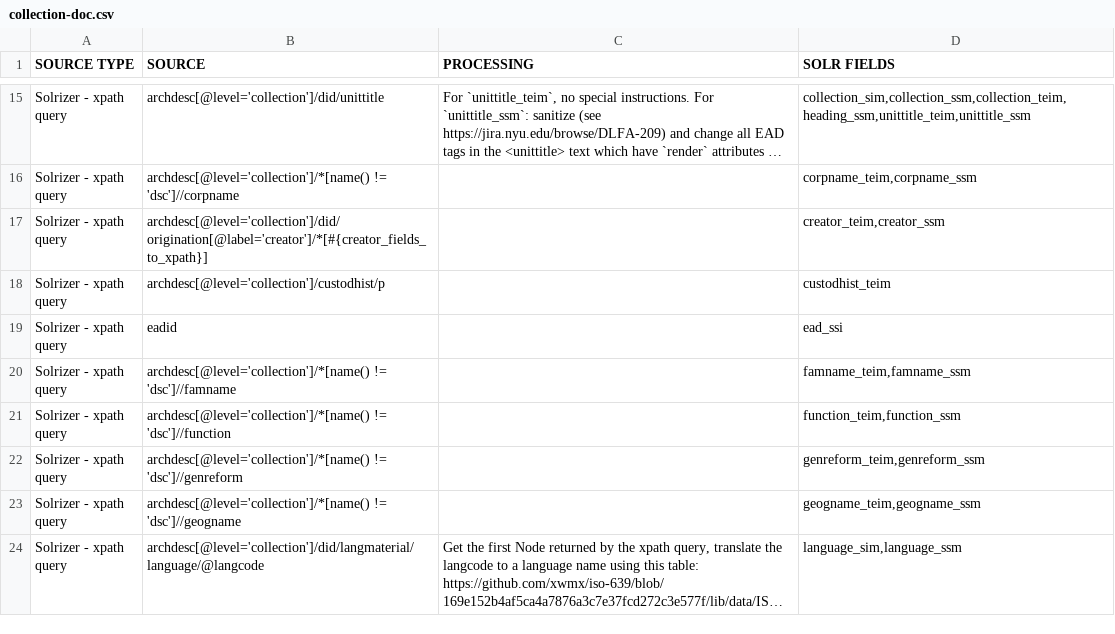
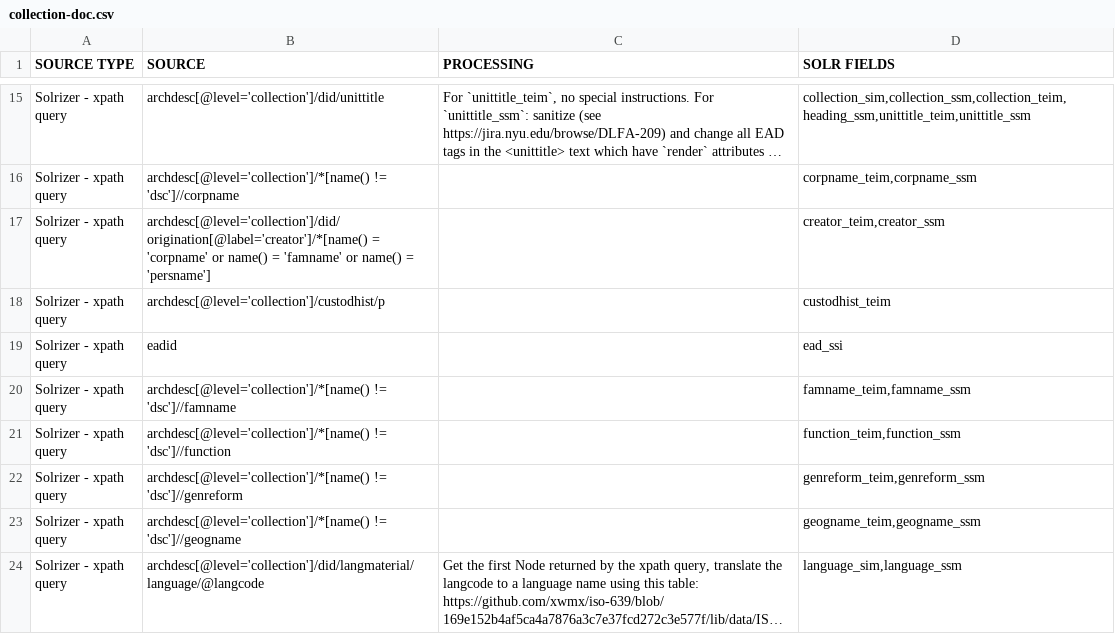
Before and after one commit to NYULibraries/dlfa-198_v1-indexer-ead-to-http-request-xml-body-transformation-maps, a CSV file: transformation-maps/ead-to-solr-fields/collection-doc.csv, drawn as a sheet; only a part is shown, gaps mark what is left out; long unchanged cells end in …; the diff names each change by its address in the sheet, - before the commit and + after, or states it on an @@ line.

```diff
--- a/transformation-maps/ead-to-solr-fields/collection-doc.csv
+++ b/transformation-maps/ead-to-solr-fields/collection-doc.csv
-B17 (SOURCE): archdesc[@level='collection']/did/origination[@label='creator']/*[#{creator_fields_to_xpath}]
+B17 (SOURCE): archdesc[@level='collection']/did/origination[@label='creator']/*[name() = 'corpname' or name() = 'famname' or name() = 'persname']
```
Also changed, not shown: transformation-maps/solr-fields-to-ead/collection-doc.csv.
